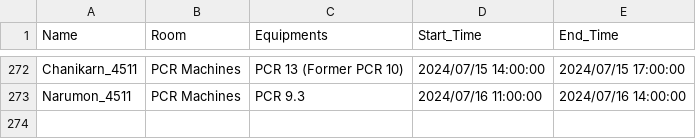
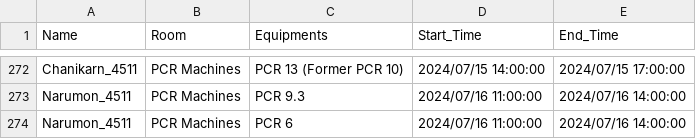
Before and after one commit to dhruv0767/Lab-Equipments_Reservation, a CSV file: pcr_data.csv, drawn as a sheet; only a part is shown, gaps mark what is left out; the diff names each change by its address in the sheet, - before the commit and + after, or states it on an @@ line.

Commit message:
Update pcr_data.csv

```diff
--- a/pcr_data.csv
+++ b/pcr_data.csv
+row 274: Narumon_4511 | PCR Machines | PCR 6 | 2024/07/16 11:00:00 | 2024/07/16 14:00:00
```
